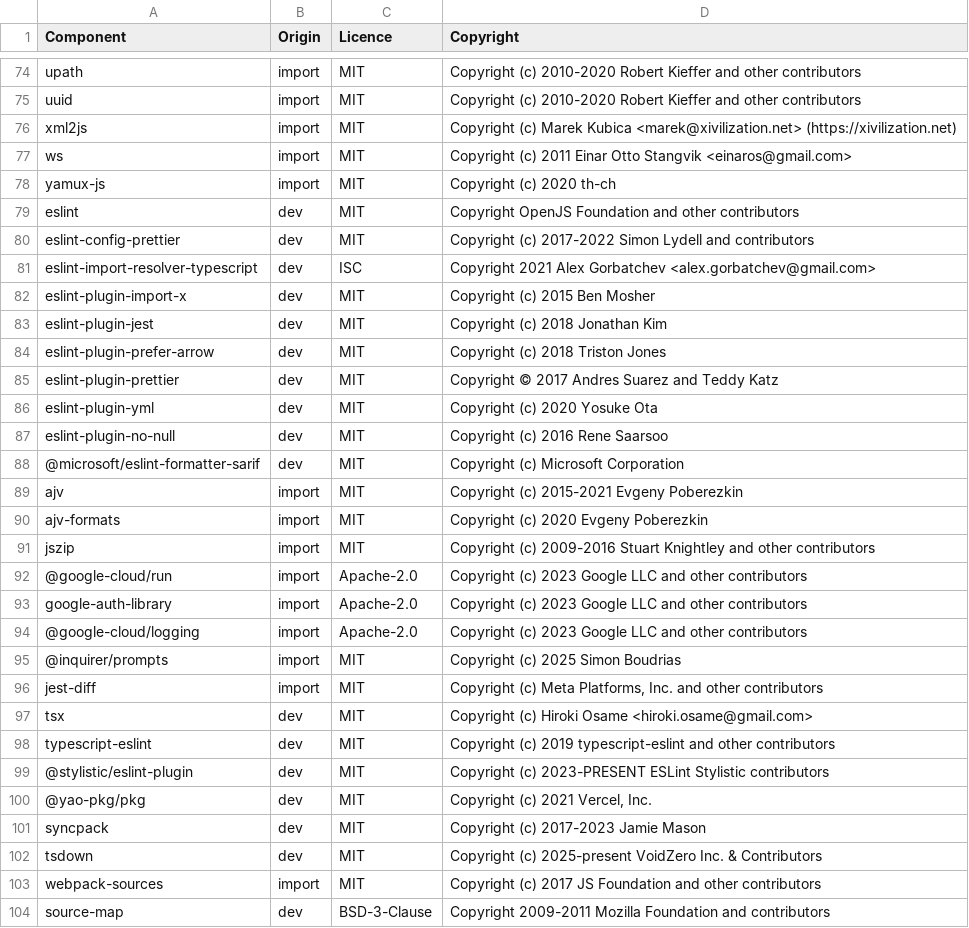
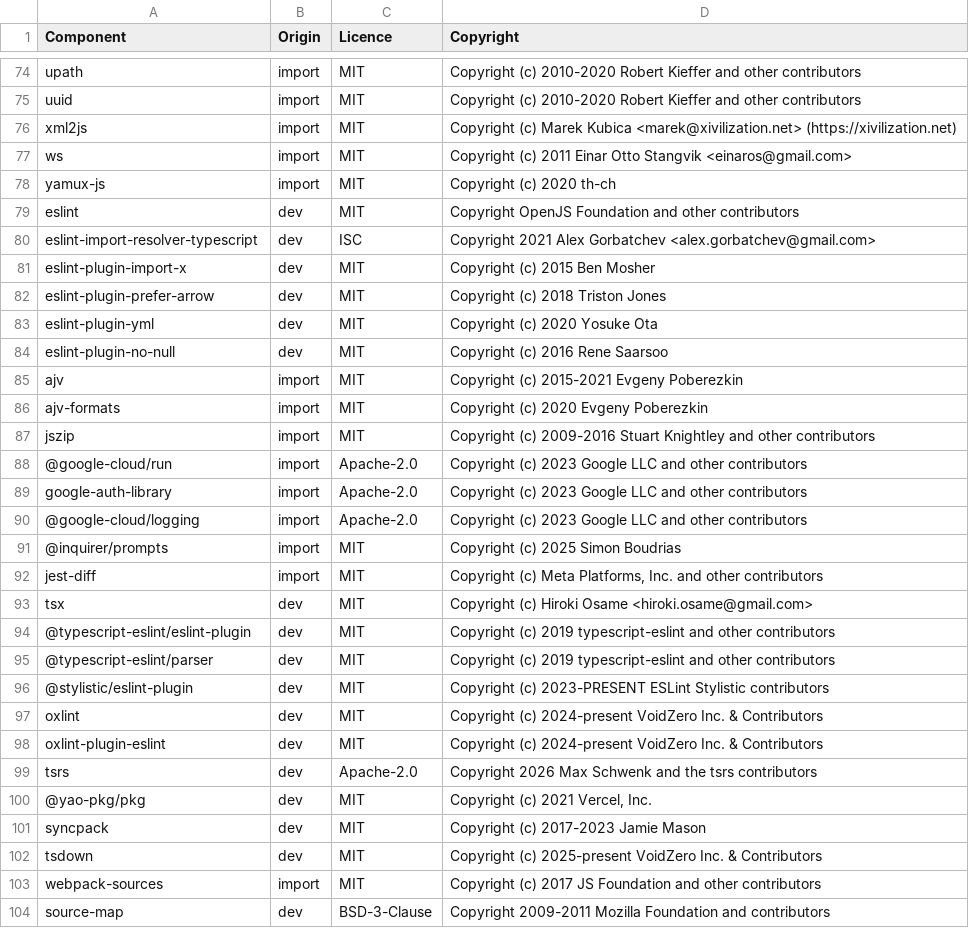
Before and after one commit to DataDog/datadog-ci, a CSV file: LICENSE-3rdparty.csv, drawn as a sheet; only a part is shown, gaps mark what is left out.

Commit message:
chore: migrate lint from eslint to oxlint

```diff
--- a/LICENSE-3rdparty.csv
+++ b/LICENSE-3rdparty.csv
@@ -79,11 +79,7 @@ yamux-js,import,MIT,Copyright (c) 2020 th-ch
 eslint,dev,MIT,Copyright OpenJS Foundation and other contributors
-eslint-config-prettier,dev,MIT,Copyright (c) 2017-2022 Simon Lydell and contributors
 eslint-import-resolver-typescript,dev,ISC,Copyright 2021 Alex Gorbatchev <alex.gorbatchev@gmail.com>
 eslint-plugin-import-x,dev,MIT,Copyright (c) 2015 Ben Mosher
-eslint-plugin-jest,dev,MIT,Copyright (c) 2018 Jonathan Kim
 eslint-plugin-prefer-arrow,dev,MIT,Copyright (c) 2018 Triston Jones
-eslint-plugin-prettier,dev,MIT,Copyright © 2017 Andres Suarez and Teddy Katz
 eslint-plugin-yml,dev,MIT,Copyright (c) 2020 Yosuke Ota
 eslint-plugin-no-null,dev,MIT,Copyright (c) 2016 Rene Saarsoo
-@microsoft/eslint-formatter-sarif,dev,MIT,Copyright (c) Microsoft Corporation
 ajv,import,MIT,Copyright (c) 2015-2021 Evgeny Poberezkin
@@ -97,4 +93,8 @@ jest-diff,import,MIT,"Copyright (c) Meta Platforms, Inc. and other contributors"
 tsx,dev,MIT,Copyright (c) Hiroki Osame <hiroki.osame@gmail.com>
-typescript-eslint,dev,MIT,Copyright (c) 2019 typescript-eslint and other contributors
+@typescript-eslint/eslint-plugin,dev,MIT,Copyright (c) 2019 typescript-eslint and other contributors
+@typescript-eslint/parser,dev,MIT,Copyright (c) 2019 typescript-eslint and other contributors
 @stylistic/eslint-plugin,dev,MIT,Copyright (c) 2023-PRESENT ESLint Stylistic contributors
+oxlint,dev,MIT,Copyright (c) 2024-present VoidZero Inc. & Contributors
+oxlint-plugin-eslint,dev,MIT,Copyright (c) 2024-present VoidZero Inc. & Contributors
+tsrs,dev,Apache-2.0,Copyright 2026 Max Schwenk and the tsrs contributors
 @yao-pkg/pkg,dev,MIT,"Copyright (c) 2021 Vercel, Inc."
```
Also changed, not shown: 33 other files.
